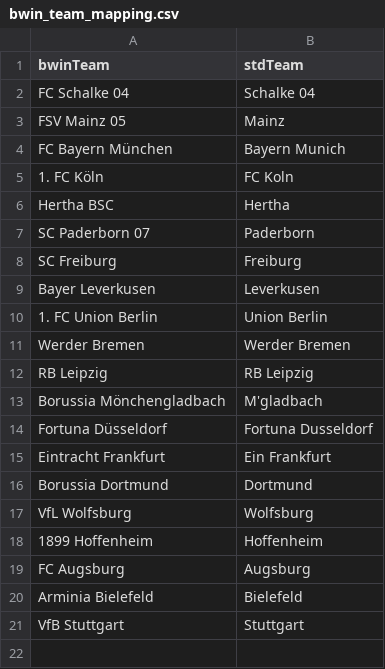
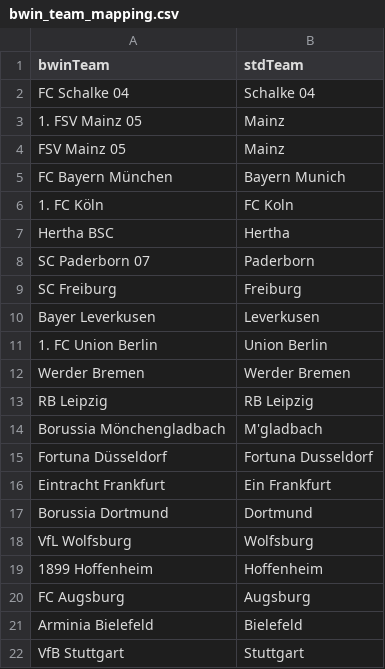
Before and after one commit to martinstorch/football, a CSV file: TF/data/bwin_team_mapping.csv, drawn as a sheet; the diff names each change by its address in the sheet, - before the commit and + after, or states it on an @@ line.

```diff
--- a/TF/data/bwin_team_mapping.csv
+++ b/TF/data/bwin_team_mapping.csv
+row 3: 1. FSV Mainz 05 | Mainz
```
Also changed, not shown: TF/data/all_quotes_bwin.csv, TF/data/quotes_bwin.csv, 4 other files.
